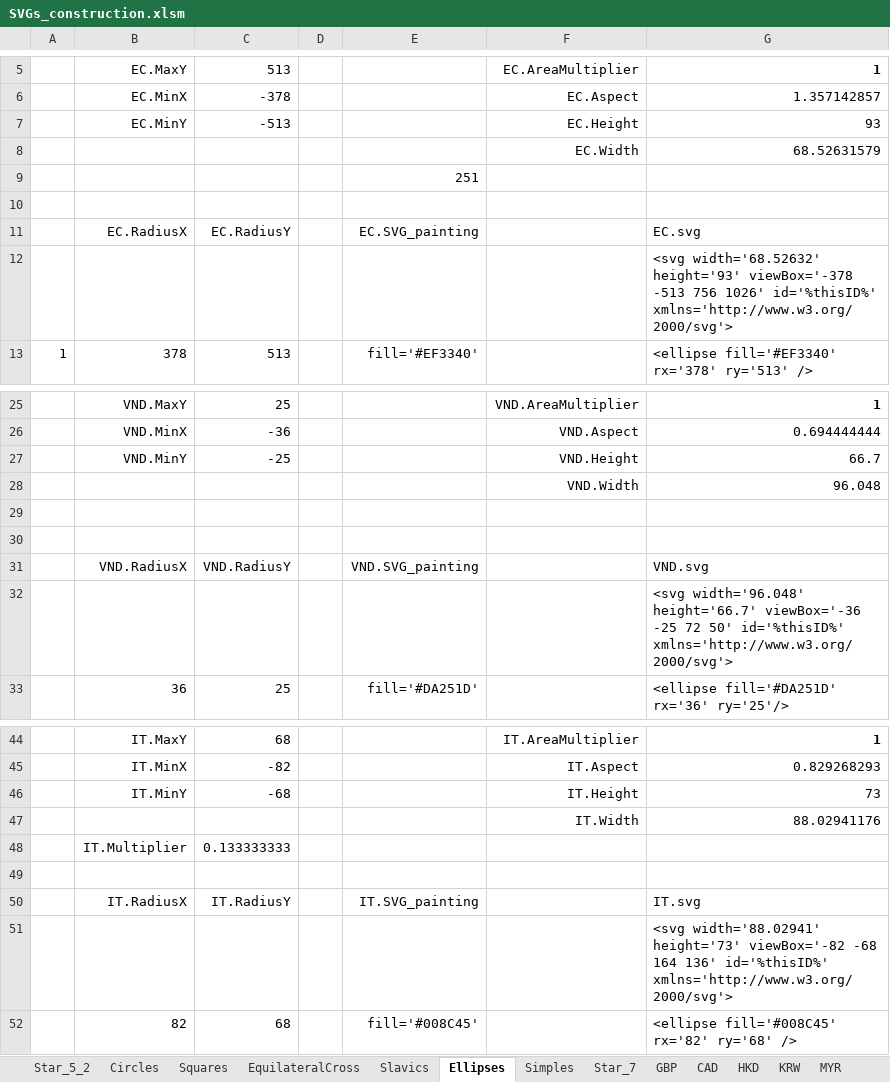
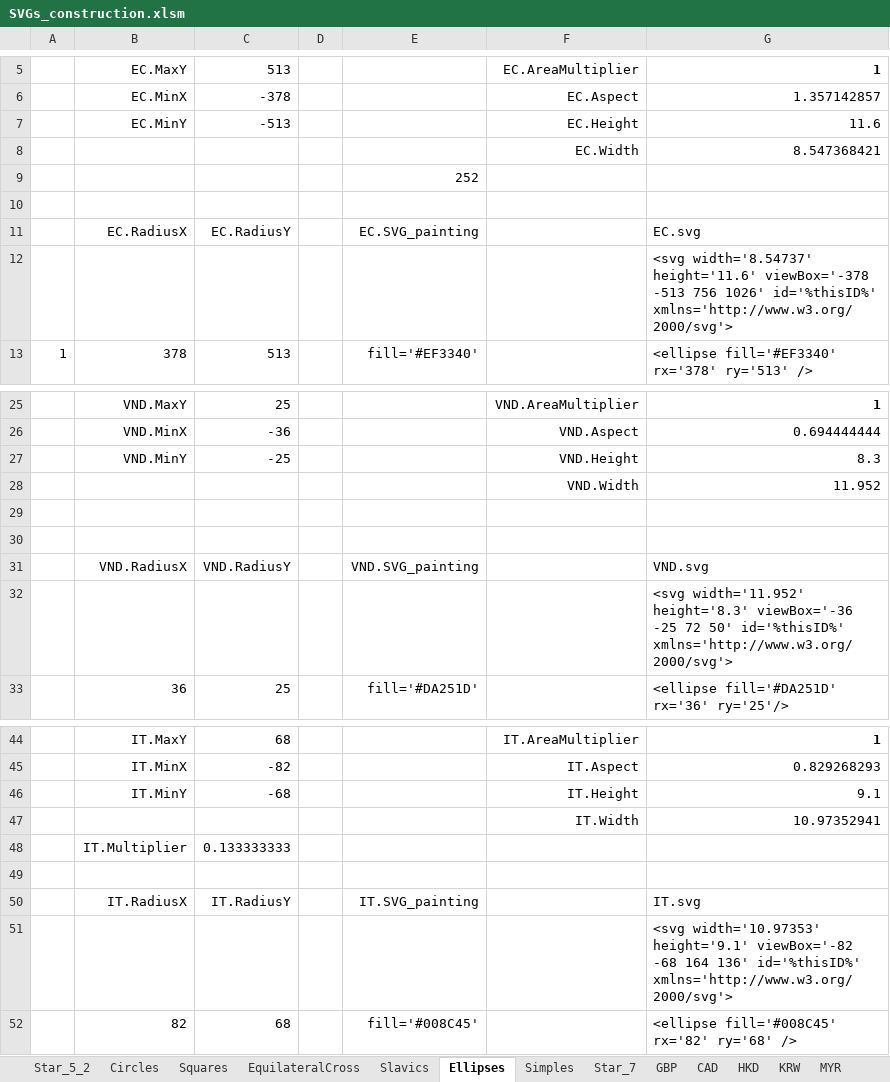
Before and after one commit to jdaw1/chart_markers, an Excel workbook: Construction/SVGs_construction.xlsm, sheet Ellipses, drawn as a sheet; only a part is shown, gaps mark what is left out; values as stored, in another font and other column widths than the file's, no borders; charts and pictures not drawn; the diff names each change by its address in the sheet, - before the commit and + after, or states it on an @@ line.

```diff
--- a/Construction/SVGs_construction.xlsm (sheet Ellipses)
+++ b/Construction/SVGs_construction.xlsm (sheet Ellipses)
-G7: 93
+G7: 11.6
-G8: 68.52631579
+G8: 8.547368421
-E9: 251
+E9: 252
-G12: <svg width='68.52632' height='93' viewBox='-378 -513…
+G12: <svg width='8.54737' height='11.6' viewBox='-378 -513…
-G27: 66.7
+G27: 8.3
-G28: 96.048
+G28: 11.952
-G32: <svg width='96.048' height='66.7' viewBox='-36 -25…
+G32: <svg width='11.952' height='8.3' viewBox='-36 -25…
-G46: 73
+G46: 9.1
-G47: 88.02941176
+G47: 10.97352941
-G51: <svg width='88.02941' height='73' viewBox='-82 -68…
+G51: <svg width='10.97353' height='9.1' viewBox='-82 -68…
```
Also changed, not shown: sheet Simples, sheet Star_5_2, sheet Circles, sheet Squares, sheet EquilateralCross, sheet ChartLines, 46 more sheets, Spreadsheets/ChartMarkers.xlsm, Spreadsheets/ChartMarkers.xlsx, 24 other files.
